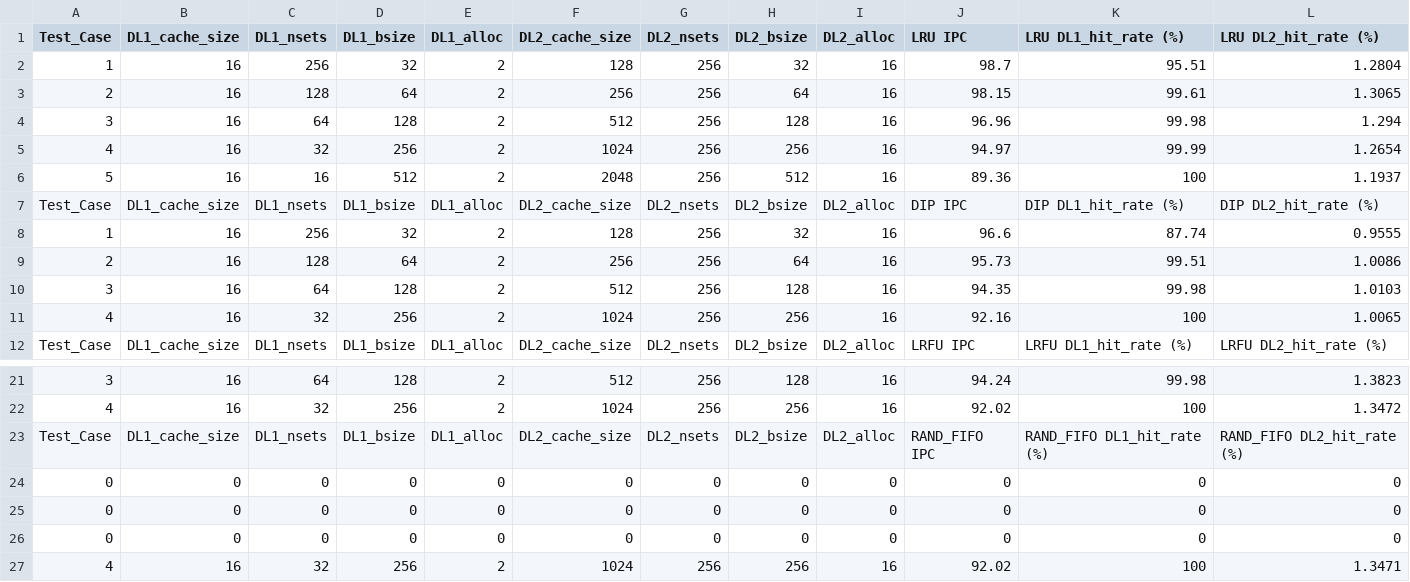
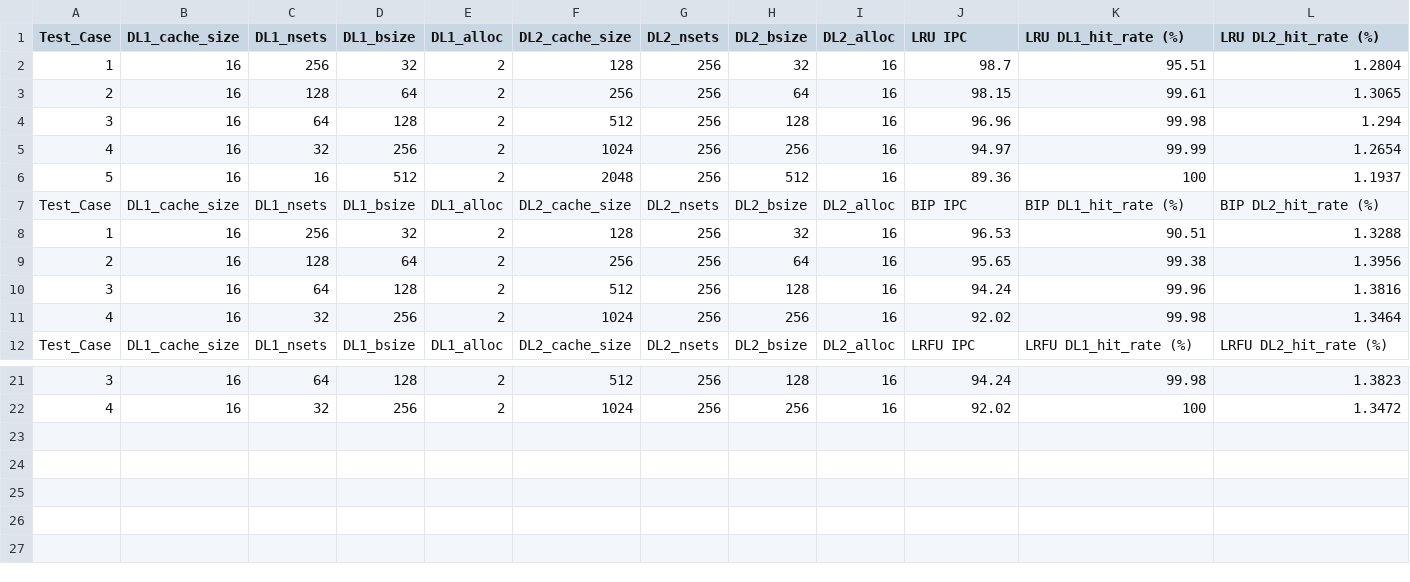
Before and after one commit to sudohalt/ComputerArchitectureProject, a CSV file: Benchmarks/analysis.go.csv, drawn as a sheet; only a part is shown, gaps mark what is left out; the diff names each change by its address in the sheet, - before the commit and + after, or states it on an @@ line.

Commit message:
Adding more post test reports, and updated post test script

```diff
--- a/Benchmarks/analysis.go.csv
+++ b/Benchmarks/analysis.go.csv
-J7 (LRU IPC): DIP IPC
+J7 (LRU IPC): BIP IPC
-K7 (LRU DL1_hit_rate (%)): DIP DL1_hit_rate (%)
+K7 (LRU DL1_hit_rate (%)): BIP DL1_hit_rate (%)
-L7 (LRU DL2_hit_rate (%)): DIP DL2_hit_rate (%)
+L7 (LRU DL2_hit_rate (%)): BIP DL2_hit_rate (%)
-J8 (LRU IPC): 96.6
+J8 (LRU IPC): 96.53
-K8 (LRU DL1_hit_rate (%)): 87.74
+K8 (LRU DL1_hit_rate (%)): 90.51
-L8 (LRU DL2_hit_rate (%)): 0.9555
+L8 (LRU DL2_hit_rate (%)): 1.3288
-J9 (LRU IPC): 95.73
+J9 (LRU IPC): 95.65
-K9 (LRU DL1_hit_rate (%)): 99.51
+K9 (LRU DL1_hit_rate (%)): 99.38
-L9 (LRU DL2_hit_rate (%)): 1.0086
+L9 (LRU DL2_hit_rate (%)): 1.3956
-J10 (LRU IPC): 94.35
+J10 (LRU IPC): 94.24
-K10 (LRU DL1_hit_rate (%)): 99.98
+K10 (LRU DL1_hit_rate (%)): 99.96
-L10 (LRU DL2_hit_rate (%)): 1.0103
+L10 (LRU DL2_hit_rate (%)): 1.3816
-J11 (LRU IPC): 92.16
+J11 (LRU IPC): 92.02
-K11 (LRU DL1_hit_rate (%)): 100
+K11 (LRU DL1_hit_rate (%)): 99.98
-L11 (LRU DL2_hit_rate (%)): 1.0065
+L11 (LRU DL2_hit_rate (%)): 1.3464
-row 23: Test_Case | DL1_cache_size | DL1_nsets | DL1_bsize | DL1_alloc | DL2_cache_size | DL2_nsets | DL2_bsize | DL2_alloc | RAND_FIFO IPC | RAND_FIFO DL1_hit_rate (%) | RAND_FIFO DL2_hit_rate (%)
-row 24: 0 | 0 | 0 | 0 | 0 | 0 | 0 | 0 | 0 | 0 | 0 | 0
-row 25: 0 | 0 | 0 | 0 | 0 | 0 | 0 | 0 | 0 | 0 | 0 | 0
-row 26: 0 | 0 | 0 | 0 | 0 | 0 | 0 | 0 | 0 | 0 | 0 | 0
-row 27: 4 | 16 | 32 | 256 | 2 | 1024 | 256 | 256 | 16 | 92.02 | 100 | 1.3471
```
Also changed, not shown: Benchmarks/analysis.anagram.csv, Benchmarks/analysis.gcc.csv, 38 other files.
